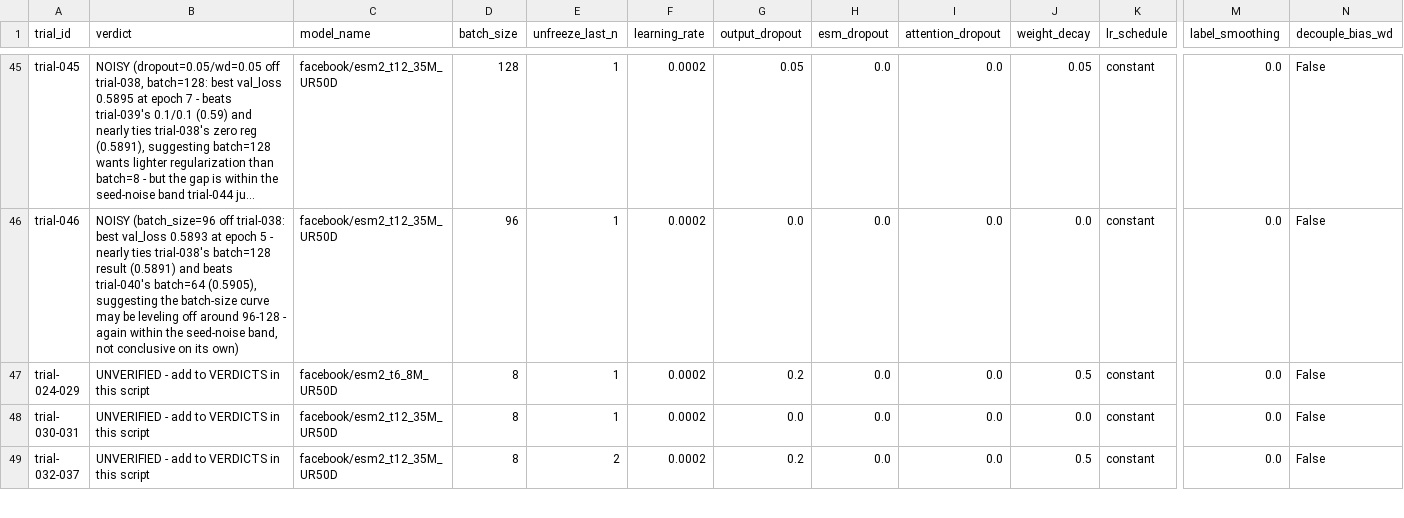
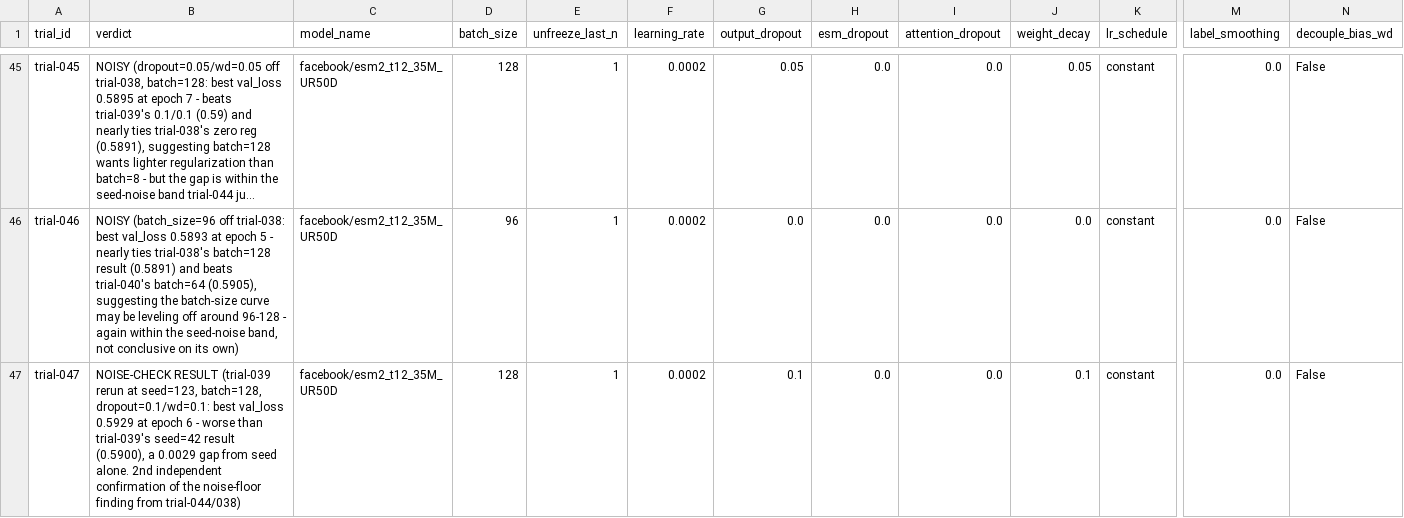
Before and after one commit to Kelmoir/CAFA6-experimentation, a CSV file: experiments/results_index.csv, drawn as a sheet; only a part is shown, gaps mark what is left out; the shorter side is filled out with more unchanged rows; long unchanged cells end in …; rows hold the shown columns only; the diff covers the shown part only; the diff names each change by its address in the sheet, - before the commit and + after, or states it on an @@ line.

```diff
--- a/experiments/results_index.csv
+++ b/experiments/results_index.csv
+row 47: trial-047 | NOISE-CHECK RESULT (trial-039 rerun at seed=123, batch=128, dropout=0.1/wd=0.1: best val_loss 0.5929 at epoch 6 - worse than trial-039's seed=42 result (0.5900), a 0.0029 gap from seed alone. 2nd independent confirmation of the noise-floor finding from trial-044/038) | facebook/esm2_t12_35M_UR50D | 128 | 1 | 0.0002 | 0.1 | 0.0 | 0.0 | 0.1 | constant | 0.0 | False
```
Also changed, not shown: 2 added rows elsewhere in this file, 6 other files.
